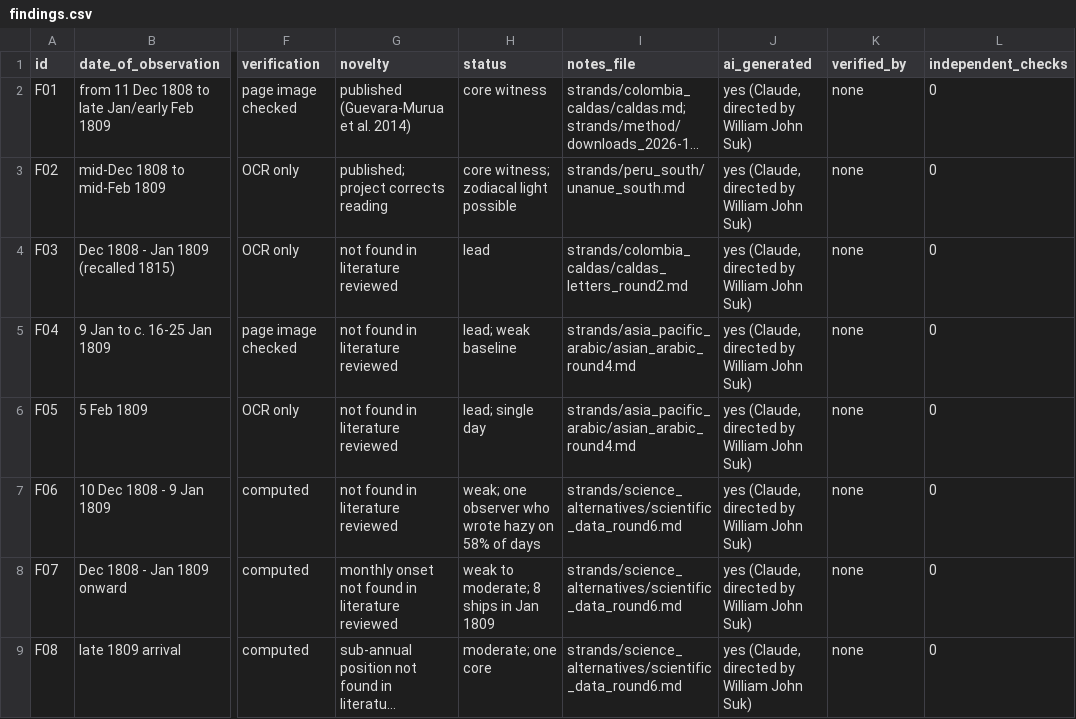
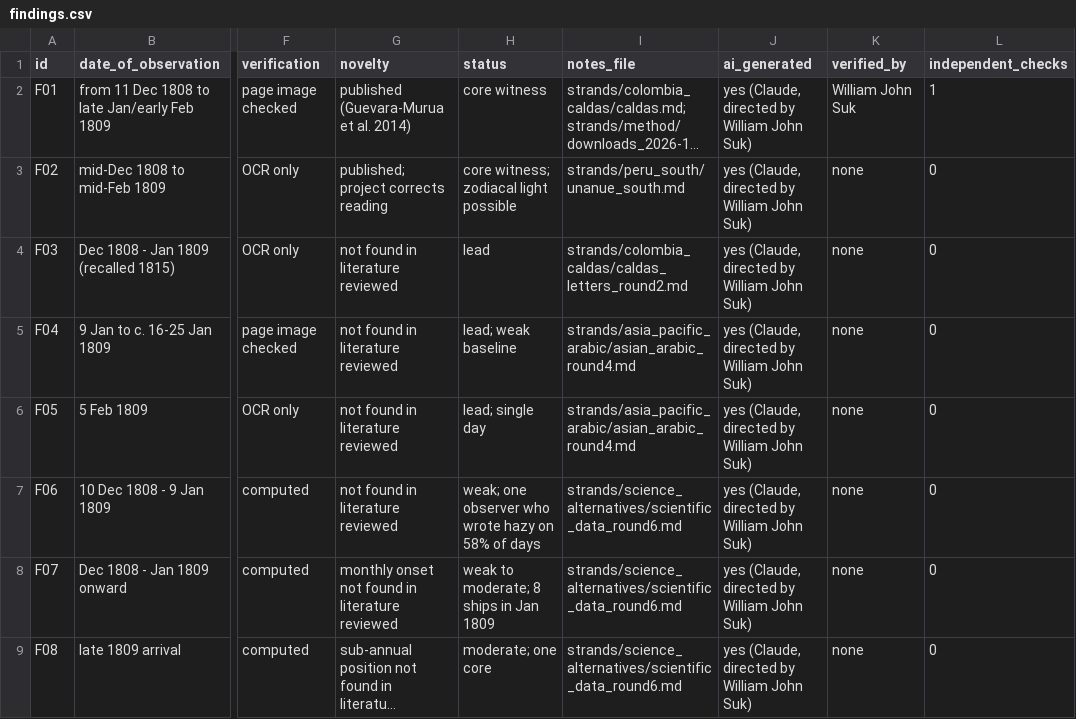
Before and after one commit to WilliamJohnSuk/1808-eruption-search, a CSV file: findings/findings.csv, drawn as a sheet; only a part is shown, gaps mark what is left out; long unchanged cells end in …; the diff names each change by its address in the sheet, - before the commit and + after, or states it on an @@ line.

```diff
--- a/findings/findings.csv
+++ b/findings/findings.csv
-K2 (verified_by): none
+K2 (verified_by): William John Suk
-L2 (independent_checks): 0
+L2 (independent_checks): 1
```
Also changed, not shown: 1 other file.
